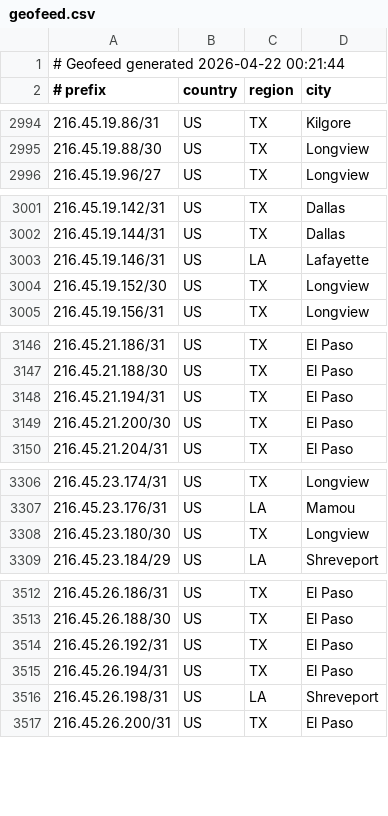
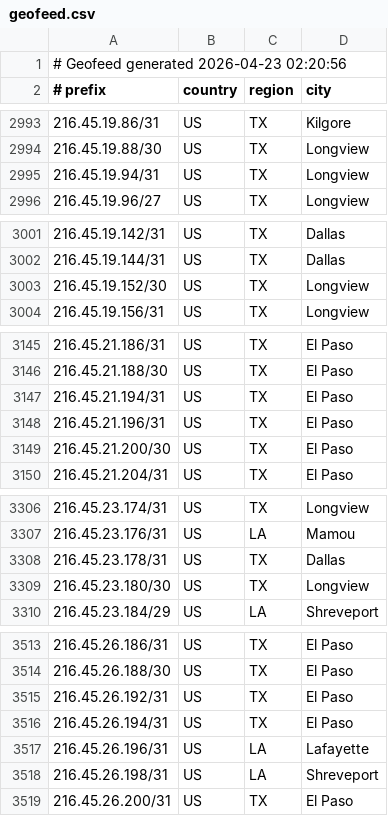
Before and after one commit to conterranae/geofeed, a CSV file: geofeed.csv, drawn as a sheet; only a part is shown, gaps mark what is left out; the diff covers the shown part only.

Commit message:
Update geofeed - 2026-04-23 02:22:27

```diff
--- a/geofeed.csv
+++ b/geofeed.csv
@@ -1,2 +1,2 @@
-# Geofeed generated 2026-04-22 00:21:44
+# Geofeed generated 2026-04-23 02:20:56
 # prefix,country,region,city
@@ -2995,2 +2994,3 @@
 216.45.19.88/30,US,TX,Longview
+216.45.19.94/31,US,TX,Longview
 216.45.19.96/27,US,TX,Longview
@@ -3002,3 +3002,2 @@
 216.45.19.144/31,US,TX,Dallas
-216.45.19.146/31,US,LA,Lafayette
 216.45.19.152/30,US,TX,Longview
@@ -3148,2 +3147,3 @@
 216.45.21.194/31,US,TX,El Paso
+216.45.21.196/31,US,TX,El Paso
 216.45.21.200/30,US,TX,El Paso
@@ -3307,2 +3307,3 @@
 216.45.23.176/31,US,LA,Mamou
+216.45.23.178/31,US,TX,Dallas
 216.45.23.180/30,US,TX,Longview
@@ -3515,2 +3516,3 @@
 216.45.26.194/31,US,TX,El Paso
+216.45.26.196/31,US,LA,Lafayette
 216.45.26.198/31,US,LA,Shreveport
```
Also changed, not shown: 5 added rows and 2 removed rows elsewhere in this file.
